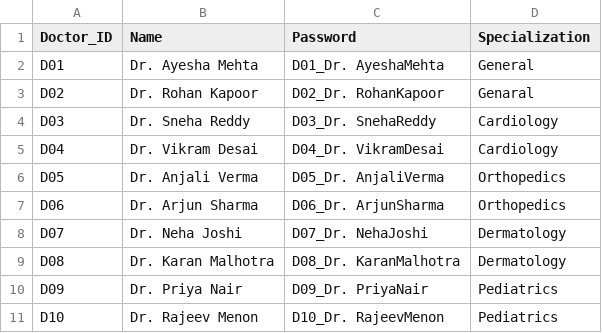
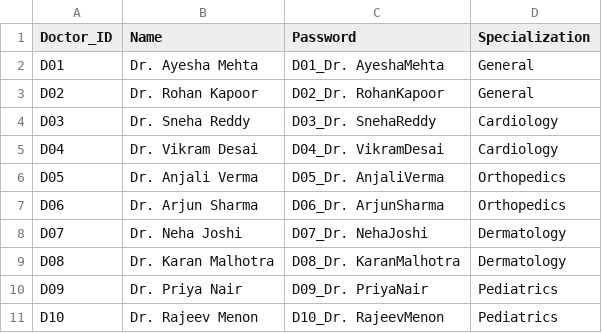
Before and after one commit to suprithcy/Hospital360, a CSV file: Doctor_details.csv, drawn as a sheet.

Commit message:
Update Doctor_details.csv

```diff
--- a/Doctor_details.csv
+++ b/Doctor_details.csv
@@ -2,3 +2,3 @@ Doctor_ID,Name,Password,Specialization
 D01,Dr. Ayesha Mehta,D01_Dr. AyeshaMehta,General
-D02,Dr. Rohan Kapoor,D02_Dr. RohanKapoor,Genaral
+D02,Dr. Rohan Kapoor,D02_Dr. RohanKapoor,General
 D03,Dr. Sneha Reddy,D03_Dr. SnehaReddy,Cardiology
```
